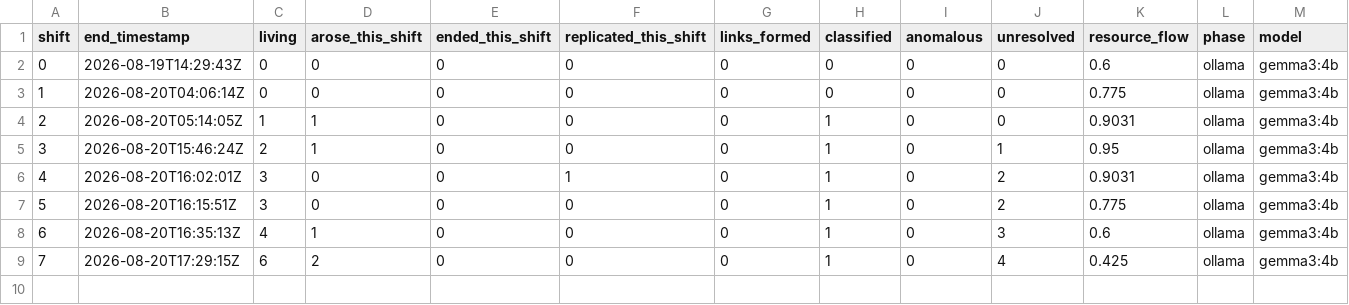
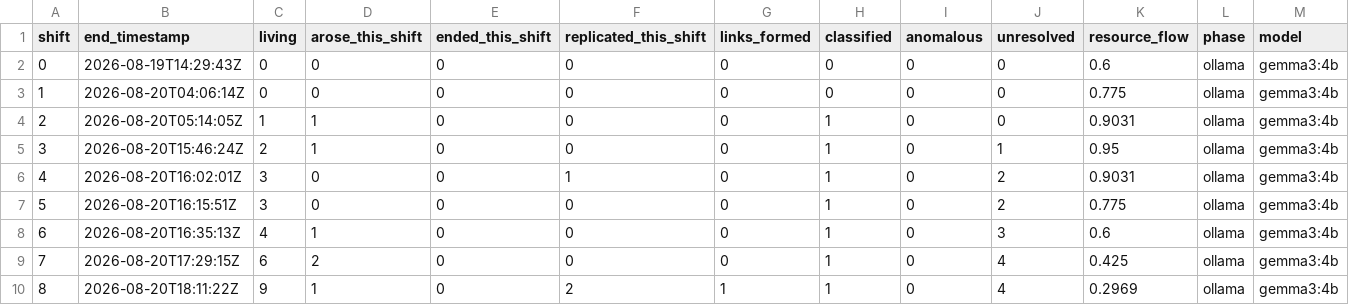
Before and after one commit to The-Nonhuman-Institute/dept-nonhuman-territories, a CSV file: basin-04/exports/shiftlog.csv, drawn as a sheet; only a part is shown; rows hold the shown columns only; the diff names each change by its address in the sheet, - before the commit and + after, or states it on an @@ line.

```diff
--- a/basin-04/exports/shiftlog.csv
+++ b/basin-04/exports/shiftlog.csv
+row 10: 8 | 2026-08-20T18:11:22Z | 9 | 1 | 0 | 2 | 1 | 1 | 0 | 4 | 0.2969 | ollama | gemma3:4b
```
Also changed, not shown: basin-04/exports/lineage-i-00001.csv, 27 other files.
